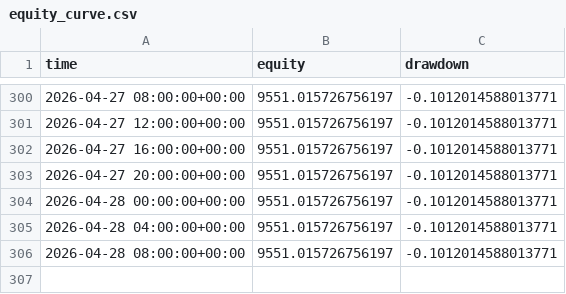
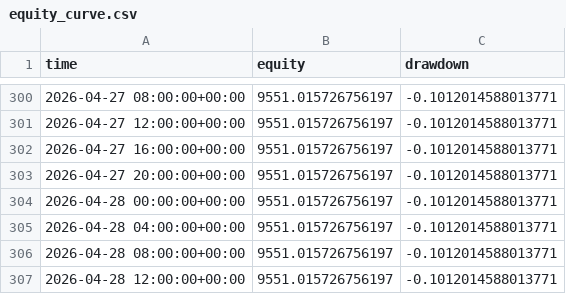
Before and after one commit to baeks0414/quant-4h-dual, a CSV file: results/paper_live_rt/equity_curve.csv, drawn as a sheet; only a part is shown, gaps mark what is left out; the diff names each change by its address in the sheet, - before the commit and + after, or states it on an @@ line.

```diff
--- a/results/paper_live_rt/equity_curve.csv
+++ b/results/paper_live_rt/equity_curve.csv
+row 307: 2026-04-28 12:00:00+00:00 | 9551.015726756197 | -0.1012014588013771
```
Also changed, not shown: results/paper_live_rt/run_log.csv, 1 other file.
